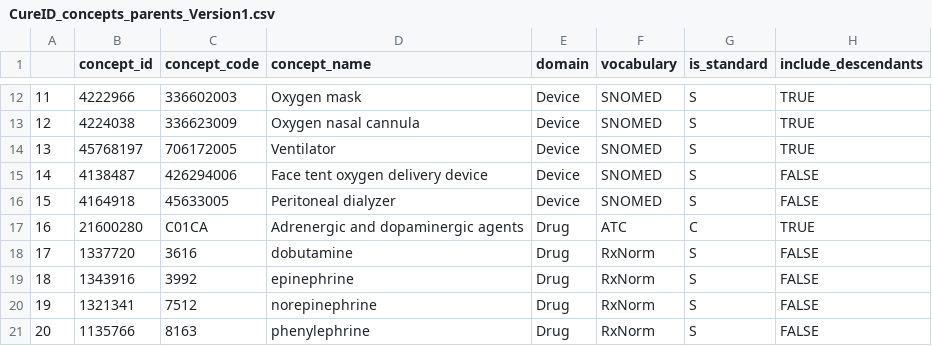
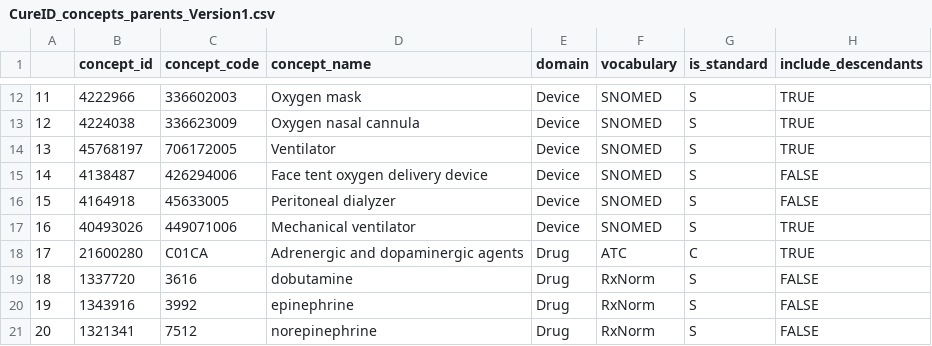
Before and after one commit to OHDSI/CureIdRegistry, a CSV file: CURE ID Concepts/CureID_concepts_parents_Version1.csv, drawn as a sheet; only a part is shown, gaps mark what is left out; the shorter side is filled out with more unchanged rows; addresses are those after the commit; the diff names each change by its address in the sheet, - before the commit and + after, or states it on an @@ line.

Commit message:
Overwrite concept lists
Overwrite concept list files with one concept added

```diff
--- a/CURE ID Concepts/CureID_concepts_parents_Version1.csv
+++ b/CURE ID Concepts/CureID_concepts_parents_Version1.csv
+row 17: 16 | 40493026 | 449071006 | Mechanical ventilator | Device | SNOMED | S | TRUE
@@ column A renumbered from row 18 down @@
```
Also changed, not shown: 2 other files.
